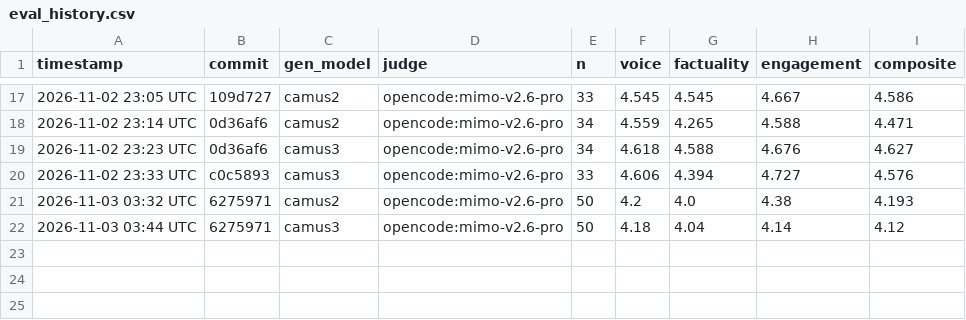
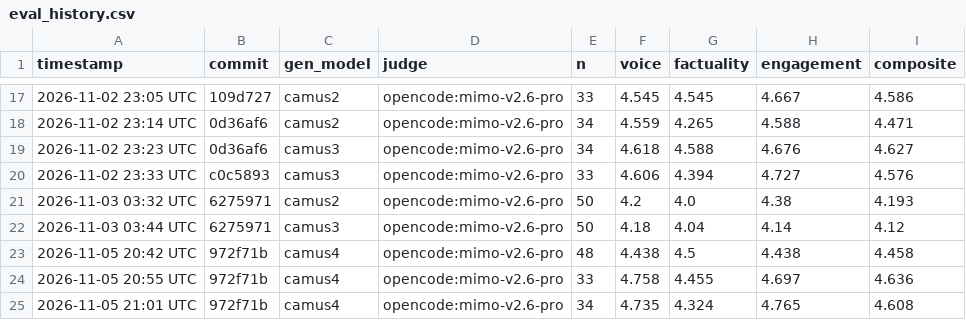
Before and after one commit to RafatH0ssain/camus-gpt, a CSV file: eval/eval_history.csv, drawn as a sheet; only a part is shown, gaps mark what is left out.

Commit message:
Archive camus4 eval on the v3 and v4 probe suites

```diff
--- a/eval/eval_history.csv
+++ b/eval/eval_history.csv
@@ -22 +22,4 @@ timestamp,commit,gen_model,judge,n,voice,factuality,engagement,composite
 2026-11-03 03:44 UTC,6275971,camus3,opencode:mimo-v2.6-pro,50,4.18,4.04,4.14,4.12
+2026-11-05 20:42 UTC,972f71b,camus4,opencode:mimo-v2.6-pro,48,4.438,4.5,4.438,4.458
+2026-11-05 20:55 UTC,972f71b,camus4,opencode:mimo-v2.6-pro,33,4.758,4.455,4.697,4.636
+2026-11-05 21:01 UTC,972f71b,camus4,opencode:mimo-v2.6-pro,34,4.735,4.324,4.765,4.608
```
Also changed, not shown: 10 other files.
